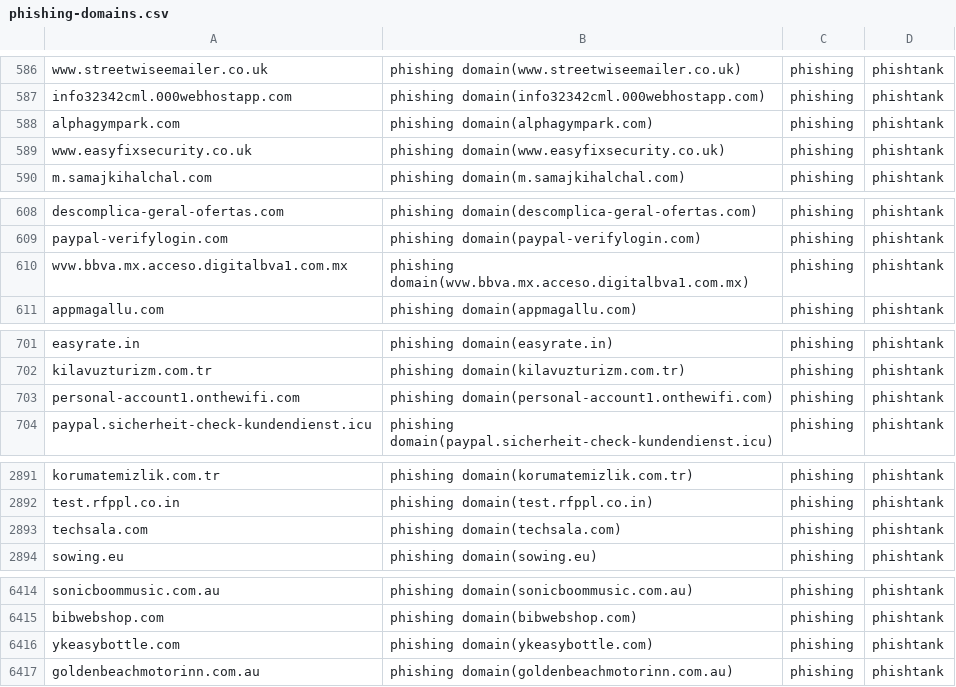
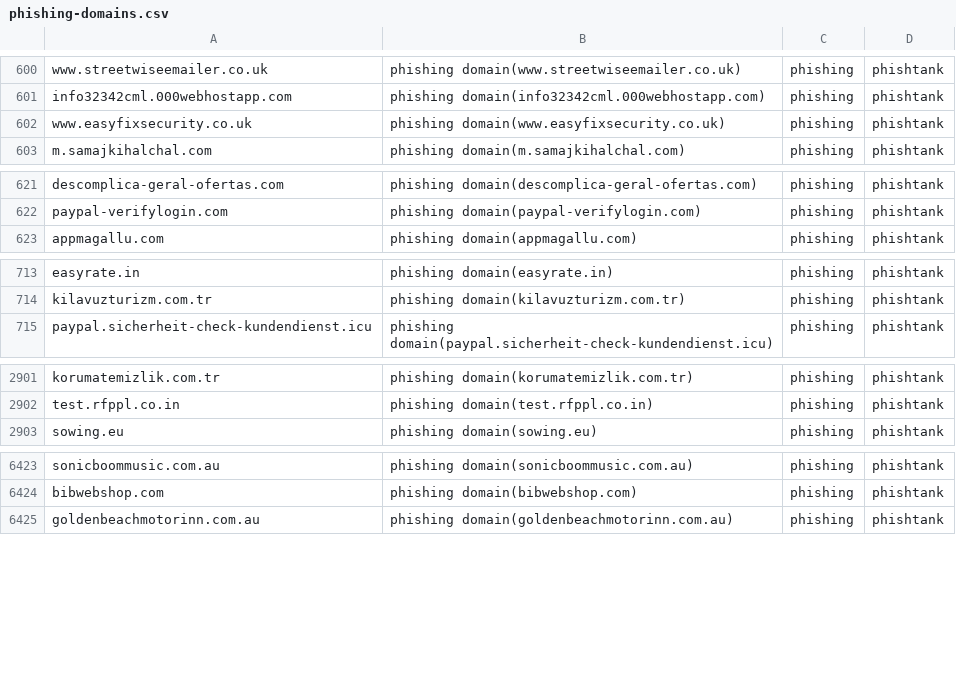
Before and after one commit to sinjukukawataro/20180511, a CSV file: phishing-domains.csv, drawn as a sheet; only a part is shown, gaps mark what is left out; removed rows and columns are numbered as before the commit, all else as after; the diff covers the shown part only; the diff names each change by its address in the sheet, - before the commit and + after, or states it on an @@ line.

```diff
--- a/phishing-domains.csv
+++ b/phishing-domains.csv
-row 588: alphagympark.com | phishing domain(alphagympark.com) | phishing | phishtank
-row 610: wvw.bbva.mx.acceso.digitalbva1.com.mx | phishing domain(wvw.bbva.mx.acceso.digitalbva1.com.mx) | phishing | phishtank
-row 703: personal-account1.onthewifi.com | phishing domain(personal-account1.onthewifi.com) | phishing | phishtank
-row 2893: techsala.com | phishing domain(techsala.com) | phishing | phishtank
-row 6416: ykeasybottle.com | phishing domain(ykeasybottle.com) | phishing | phishtank
```
Also changed, not shown: 18 added rows, 5 removed rows and 7 moved rows elsewhere in this file.
